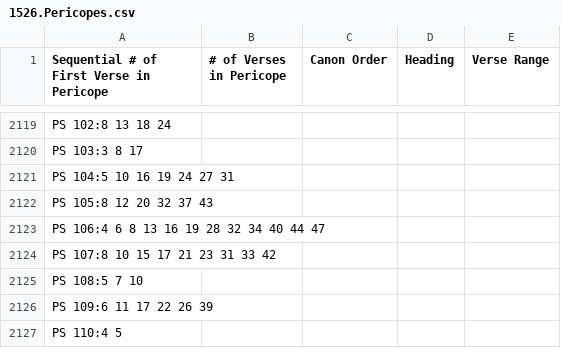
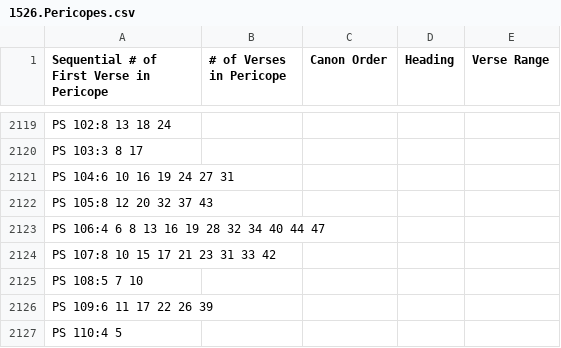
Before and after one commit to derde/kjvtex, a CSV file: tex/1526.Pericopes.csv, drawn as a sheet; only a part is shown, gaps mark what is left out.

Commit message:
Psalm 104 paragraphs

```diff
--- a/tex/1526.Pericopes.csv
+++ b/tex/1526.Pericopes.csv
@@ -2120,3 +2120,3 @@ PS 102:8 13 18 24
 PS 103:3 8 17
-PS 104:5 10 16 19 24 27 31
+PS 104:6 10 16 19 24 27 31
 PS 105:8 12 20 32 37 43
```
